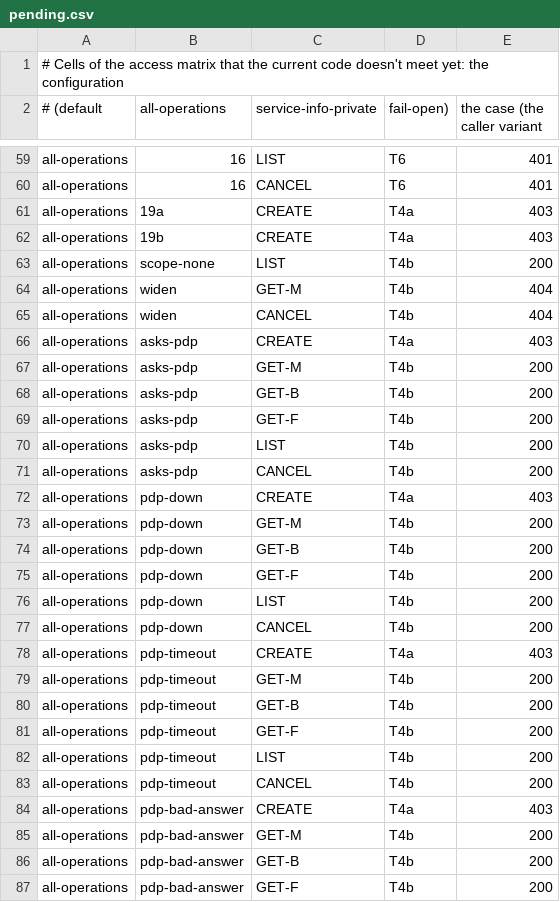
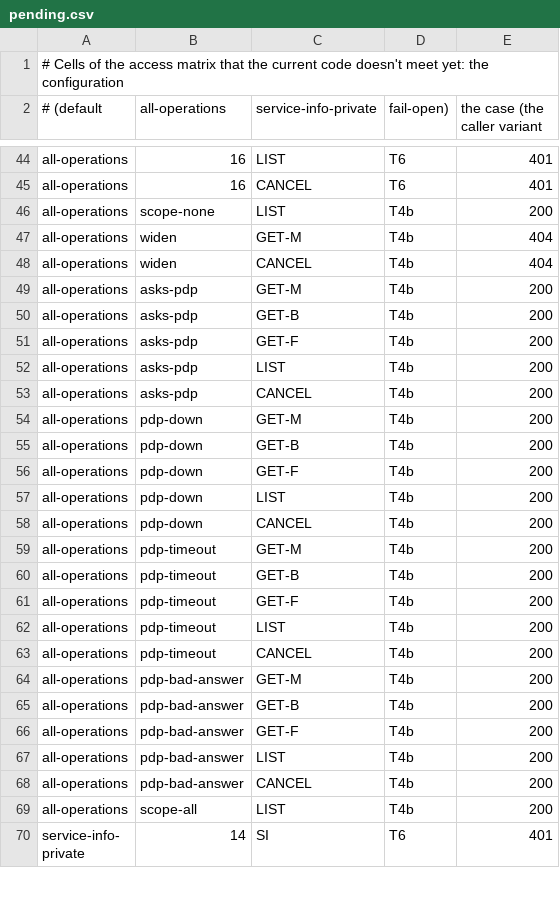
Before and after one commit to elixir-cloud-aai/tesk-api, a CSV file: src/integration-test/resources/access-matrix/pending.csv, drawn as a sheet; only a part is shown, gaps mark what is left out; the shorter side is filled out with more unchanged rows; the diff covers the shown part only; the diff names each change by its address in the sheet, - before the commit and + after, or states it on an @@ line.

```diff
--- a/src/integration-test/resources/access-matrix/pending.csv
+++ b/src/integration-test/resources/access-matrix/pending.csv
-row 61: all-operations | 19a | CREATE | T4a | 403
-row 62: all-operations | 19b | CREATE | T4a | 403
-row 66: all-operations | asks-pdp | CREATE | T4a | 403
-row 72: all-operations | pdp-down | CREATE | T4a | 403
-row 78: all-operations | pdp-timeout | CREATE | T4a | 403
-row 84: all-operations | pdp-bad-answer | CREATE | T4a | 403
```
Also changed, not shown: 18 removed rows elsewhere in this file, 54 other files.
